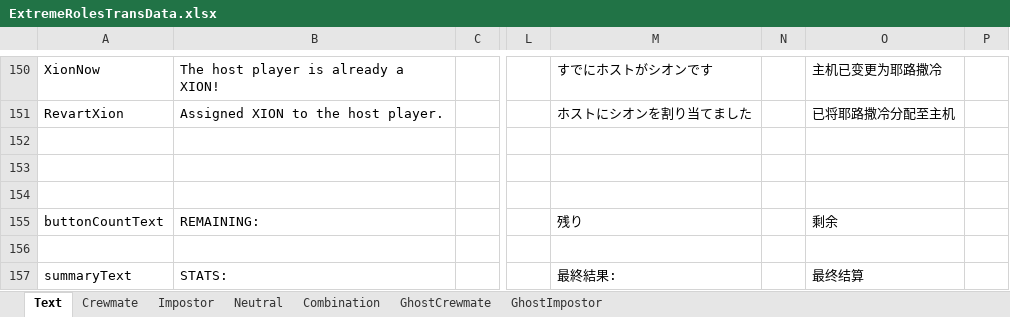
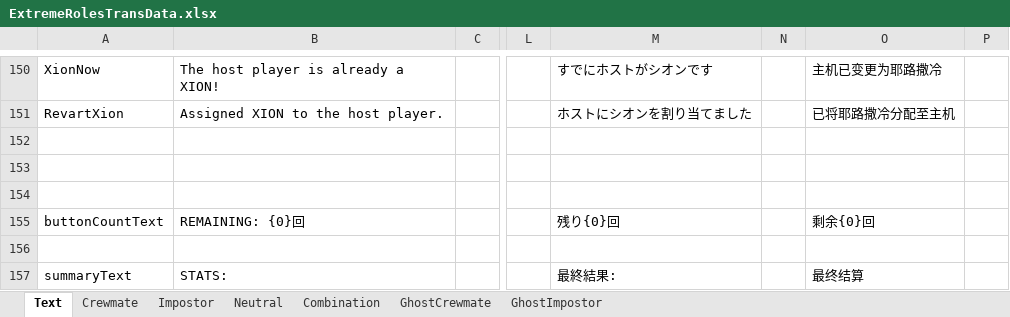
Before and after one commit to yukieiji/ExtremeRoles, an Excel workbook: ExtremeRolesTransData.xlsx, sheet Text, drawn as a sheet; only a part is shown, gaps mark what is left out; values as stored, in another font and other column widths than the file's, no borders; 1 other sheet too large or unreadable and not compared; the diff names each change by its address in the sheet, - before the commit and + after, or states it on an @@ line.

Commit message:
fix:trans

```diff
--- a/ExtremeRolesTransData.xlsx (sheet Text)
+++ b/ExtremeRolesTransData.xlsx (sheet Text)
-B155: REMAINING:
+B155: REMAINING: {0}回
-M155: 残り
+M155: 残り{0}回
-O155: 剩余
+O155: 剩余{0}回
```
